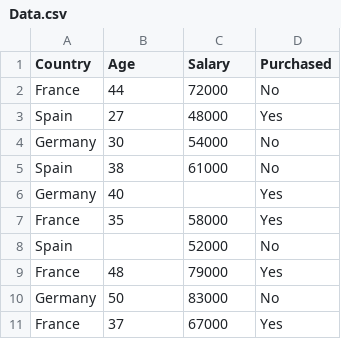
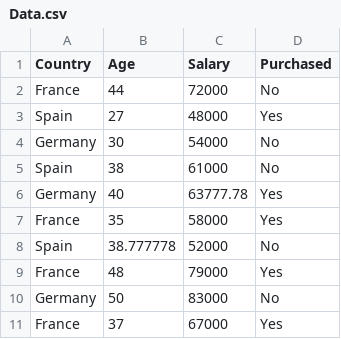
Before and after one commit to gnsaddy/Machine-Learning-A-Z-python-R, a CSV file: data-preprocessing/Data.csv, drawn as a sheet.

```diff
--- a/data-preprocessing/Data.csv
+++ b/data-preprocessing/Data.csv
@@ -5,5 +5,5 @@ Germany,30,54000,No
 Spain,38,61000,No
-Germany,40,,Yes
+Germany,40,63777.78,Yes
 France,35,58000,Yes
-Spain,,52000,No
+Spain,38.777778,52000,No
 France,48,79000,Yes
```
Also changed, not shown: 6 other files.
